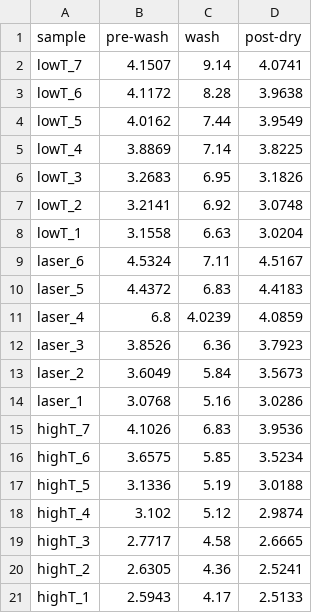
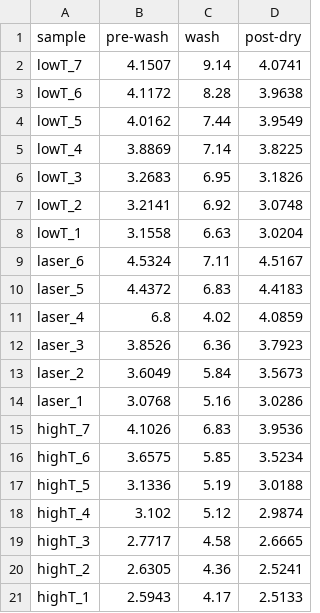
Before and after one commit to frkatona/soxhlet_workup, a CSV file: CSVs/high-low-oven.csv, drawn as a sheet; the diff names each change by its address in the sheet, - before the commit and + after, or states it on an @@ line.

Commit message:
worked up for paper resubmission data and improved readme readability

```diff
--- a/CSVs/high-low-oven.csv
+++ b/CSVs/high-low-oven.csv
-C11 (wash): 4.0239
+C11 (wash): 4.02
```
Also changed, not shown: 4 other files.
